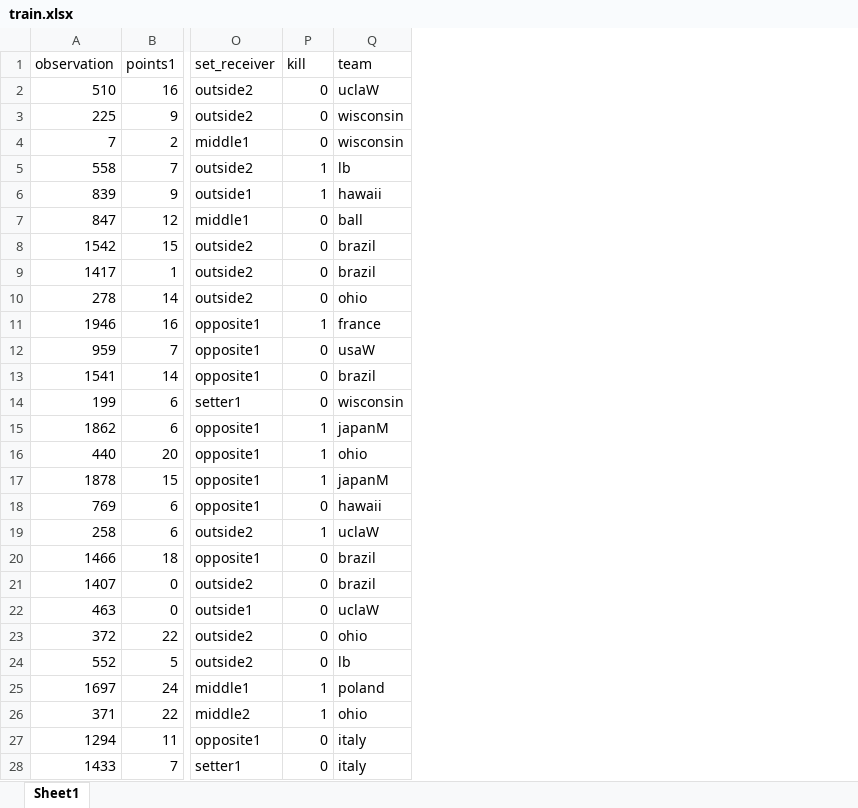
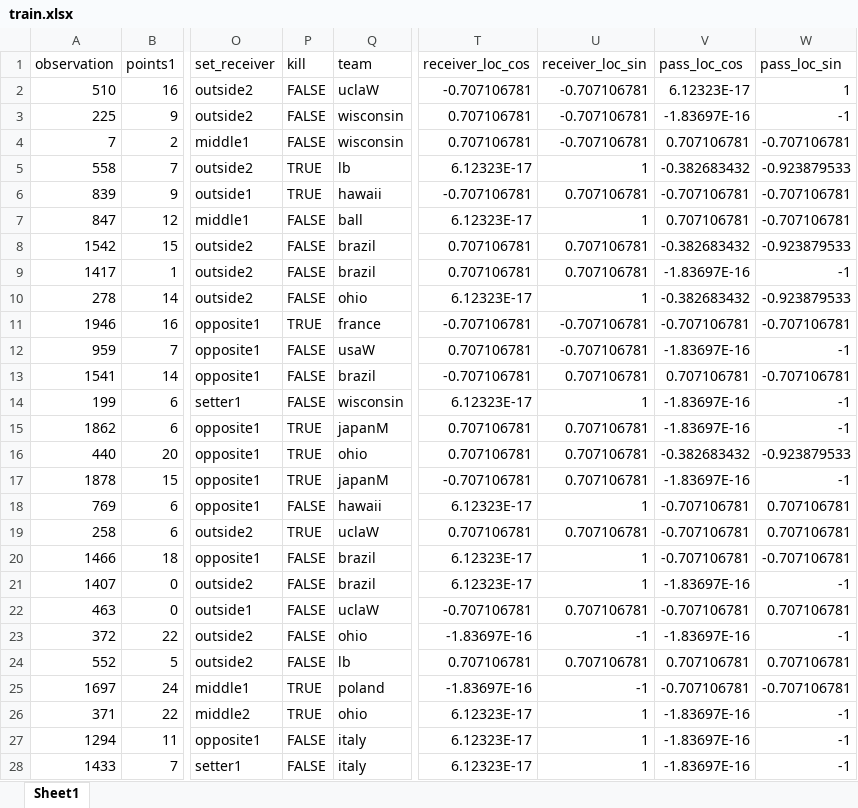
Before and after one commit to jfung07/UCLA_Thesis, an Excel workbook: data/split/train.xlsx, sheet Sheet1, drawn as a sheet; only a part is shown, gaps mark what is left out; values as stored, in another font and other column widths than the file's, no cell formats; the diff covers the shown part only; the diff names each change by its address in the sheet, - before the commit and + after, or states it on an @@ line.

Commit message:
set all data types and transform receiver and pass loc with sin cos

```diff
--- a/data/split/train.xlsx (sheet Sheet1)
+++ b/data/split/train.xlsx (sheet Sheet1)
+column T (receiver_loc_cos), rows 2-28: -0.707106781 | 0.707106781 | 0.707106781 | 6.12323E-17 | -0.707106781 | 6.12323E-17 | 0.707106781 | 0.707106781 | 6.12323E-17 | -0.707106781 | 0.707106781 | -0.707106781 | 6.12323E-17 | 0.707106781 | 0.707106781 | -0.707106781 | 6.12323E-17 | 0.707106781 | 6.12323E-17 | 6.12323E-17 | -0.707106781 | -1.83697E-16 | 0.707106781 | -1.83697E-16 | 6.12323E-17 | 6.12323E-17 | 6.12323E-17
+column U (receiver_loc_sin), rows 2-28: -0.707106781 | -0.707106781 | -0.707106781 | 1 | 0.707106781 | 1 | 0.707106781 | 0.707106781 | 1 | -0.707106781 | -0.707106781 | 0.707106781 | 1 | 0.707106781 | 0.707106781 | 0.707106781 | 1 | 0.707106781 | 1 | 1 | 0.707106781 | -1 | 0.707106781 | -1 | 1 | 1 | 1
+column V (pass_loc_cos), rows 2-28: 6.12323E-17 | -1.83697E-16 | 0.707106781 | -0.382683432 | -0.707106781 | 0.707106781 | -0.382683432 | -1.83697E-16 | -0.382683432 | -0.707106781 | -1.83697E-16 | 0.707106781 | -1.83697E-16 | -1.83697E-16 | -0.382683432 | -1.83697E-16 | -0.707106781 | -0.707106781 | -0.707106781 | -1.83697E-16 | -0.707106781 | -1.83697E-16 | 0.707106781 | -0.707106781 | -1.83697E-16 | -1.83697E-16 | -1.83697E-16
+column W (pass_loc_sin), rows 2-28: 1 | -1 | -0.707106781 | -0.923879533 | -0.707106781 | -0.707106781 | -0.923879533 | -1 | -0.923879533 | -0.707106781 | -1 | -0.707106781 | -1 | -1 | -0.923879533 | -1 | 0.707106781 | 0.707106781 | -0.707106781 | -1 | 0.707106781 | -1 | 0.707106781 | -0.707106781 | -1 | -1 | -1
-P2:P4 (kill): 0
+P2:P4 (kill): FALSE
-P5:P6 (kill): 1
+P5:P6 (kill): TRUE
-P7:P10 (kill): 0
+P7:P10 (kill): FALSE
-P11 (kill): 1
+P11 (kill): TRUE
-P12:P14 (kill): 0
+P12:P14 (kill): FALSE
-P15:P17 (kill): 1
+P15:P17 (kill): TRUE
-P18 (kill): 0
+P18 (kill): FALSE
-P19 (kill): 1
+P19 (kill): TRUE
-P20:P24 (kill): 0
+P20:P24 (kill): FALSE
-P25:P26 (kill): 1
+P25:P26 (kill): TRUE
-P27:P28 (kill): 0
+P27:P28 (kill): FALSE
```
Also changed, not shown: 1339 edited cells elsewhere in this sheet, cell formats, data/split/test.xlsx, data/split/val.xlsx, 3 other files.
